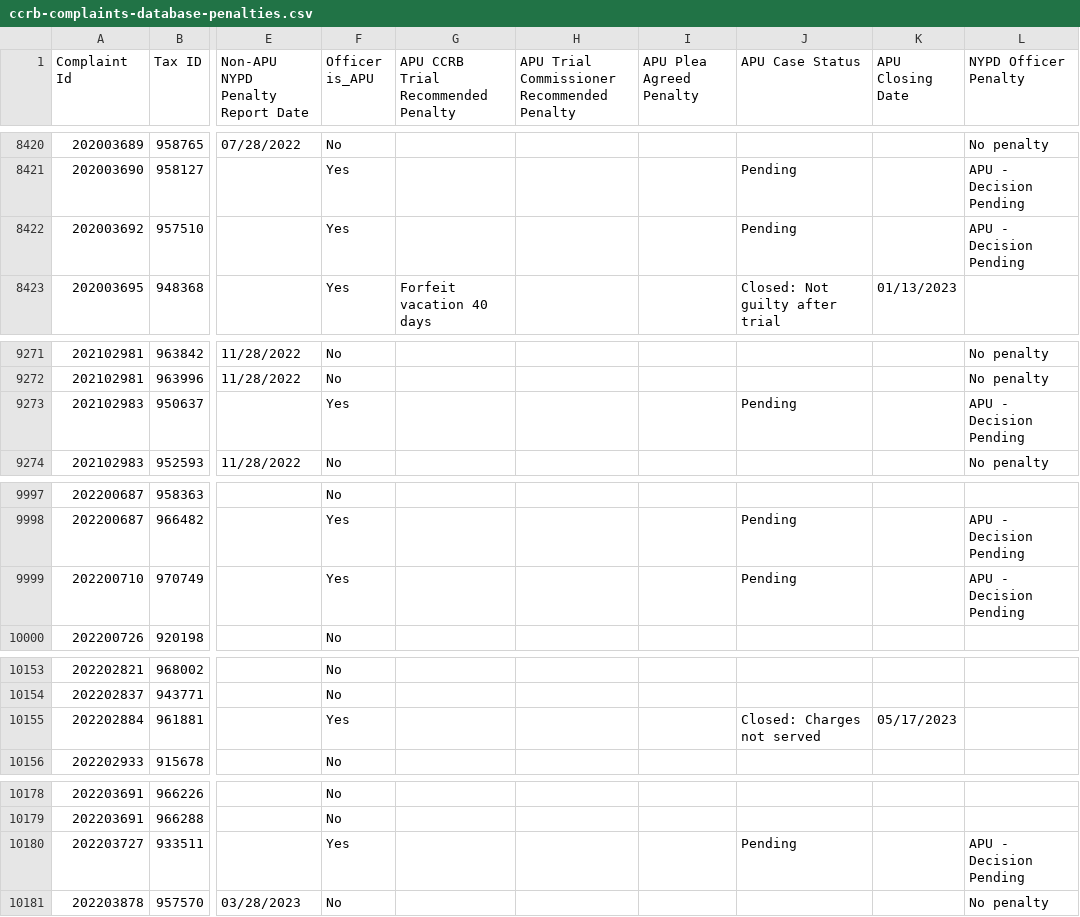
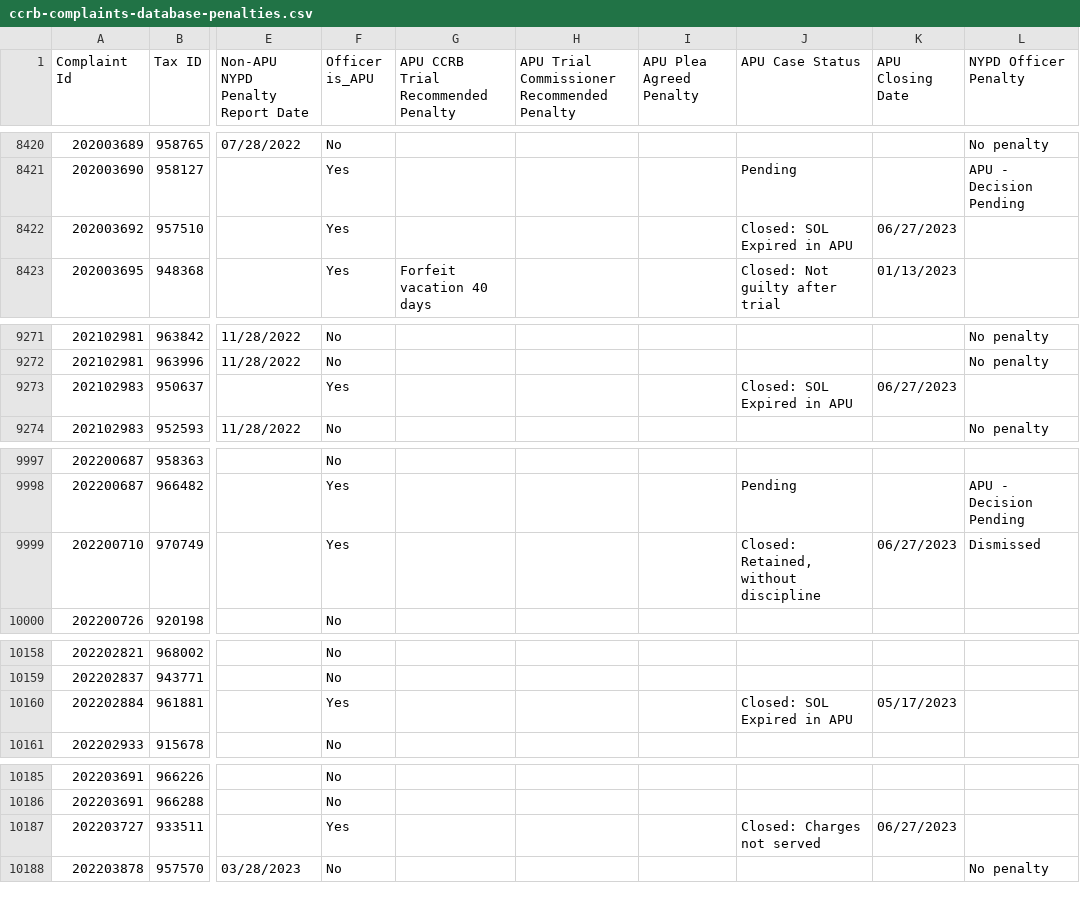
Before and after one commit to ryanwatkins/ccrb-complaints-database, a CSV file: ccrb-complaints-database-penalties.csv, drawn as a sheet; only a part is shown, gaps mark what is left out; addresses are those after the commit; the diff covers the shown part only; the diff names each change by its address in the sheet, - before the commit and + after, or states it on an @@ line.

```diff
--- a/ccrb-complaints-database-penalties.csv
+++ b/ccrb-complaints-database-penalties.csv
-J8422 (APU Case Status): Pending
+J8422 (APU Case Status): Closed: SOL Expired in APU
-K8422 (APU Closing Date): (empty)
+K8422 (APU Closing Date): 06/27/2023
-L8422 (NYPD Officer Penalty): APU - Decision Pending
+L8422 (NYPD Officer Penalty): (empty)
-J9273 (APU Case Status): Pending
+J9273 (APU Case Status): Closed: SOL Expired in APU
-K9273 (APU Closing Date): (empty)
+K9273 (APU Closing Date): 06/27/2023
-L9273 (NYPD Officer Penalty): APU - Decision Pending
+L9273 (NYPD Officer Penalty): (empty)
-J9999 (APU Case Status): Pending
+J9999 (APU Case Status): Closed: Retained, without discipline
-K9999 (APU Closing Date): (empty)
+K9999 (APU Closing Date): 06/27/2023
-L9999 (NYPD Officer Penalty): APU - Decision Pending
+L9999 (NYPD Officer Penalty): Dismissed
-J10160 (APU Case Status): Closed: Charges not served
+J10160 (APU Case Status): Closed: SOL Expired in APU
-J10187 (APU Case Status): Pending
+J10187 (APU Case Status): Closed: Charges not served
-K10187 (APU Closing Date): (empty)
+K10187 (APU Closing Date): 06/27/2023
-L10187 (NYPD Officer Penalty): APU - Decision Pending
+L10187 (NYPD Officer Penalty): (empty)
```
Also changed, not shown: 7 added rows and 3 edited cells elsewhere in this file.
